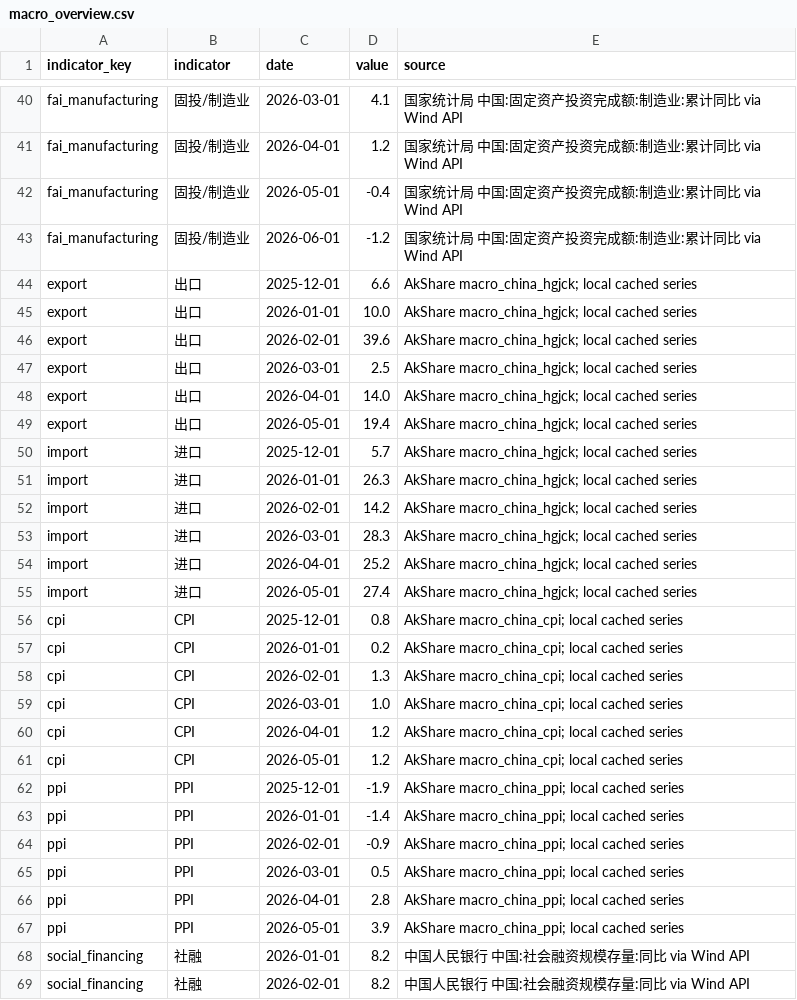
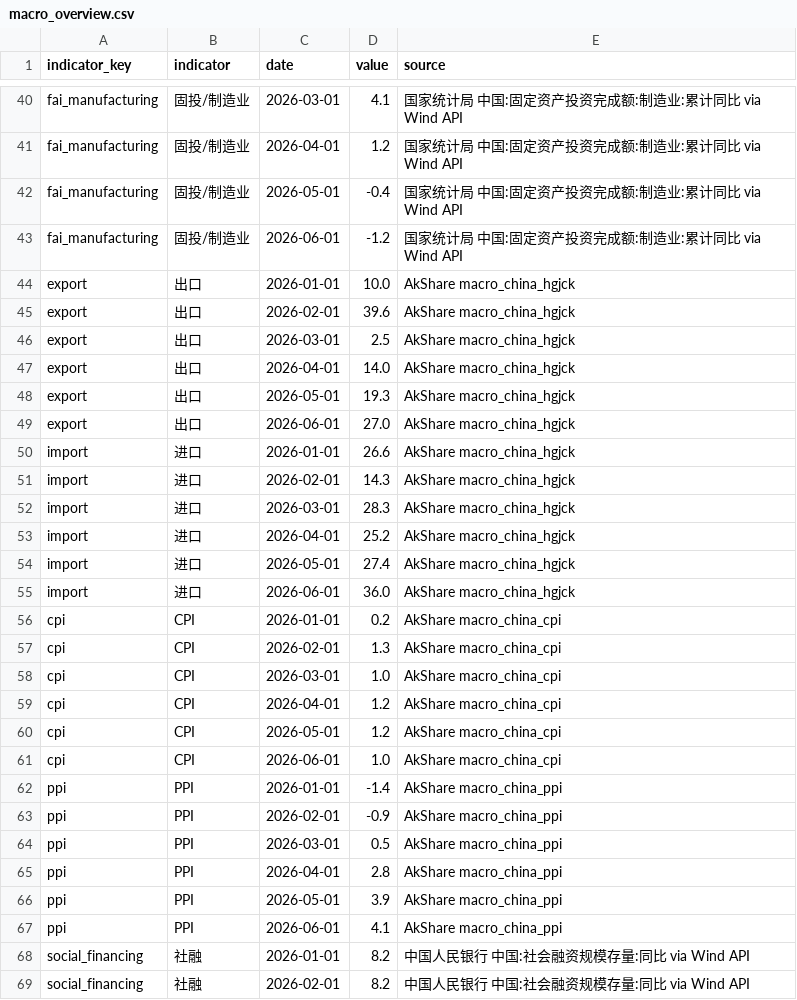
Before and after one commit to lakersfengjian-star/invdata, a CSV file: data/processed/macro_overview.csv, drawn as a sheet; only a part is shown, gaps mark what is left out; the diff covers the shown part only.

```diff
--- a/data/processed/macro_overview.csv
+++ b/data/processed/macro_overview.csv
@@ -43,26 +43,26 @@ fai_manufacturing,固投/制造业,2026-05-01,-0.4,国家统计局 中国:固定
 fai_manufacturing,固投/制造业,2026-06-01,-1.2,国家统计局 中国:固定资产投资完成额:制造业:累计同比 via Wind API
-export,出口,2025-12-01,6.6,AkShare macro_china_hgjck; local cached series
-export,出口,2026-01-01,10.0,AkShare macro_china_hgjck; local cached series
-export,出口,2026-02-01,39.6,AkShare macro_china_hgjck; local cached series
-export,出口,2026-03-01,2.5,AkShare macro_china_hgjck; local cached series
-export,出口,2026-04-01,14.0,AkShare macro_china_hgjck; local cached series
-export,出口,2026-05-01,19.4,AkShare macro_china_hgjck; local cached series
-import,进口,2025-12-01,5.7,AkShare macro_china_hgjck; local cached series
-import,进口,2026-01-01,26.3,AkShare macro_china_hgjck; local cached series
-import,进口,2026-02-01,14.2,AkShare macro_china_hgjck; local cached series
-import,进口,2026-03-01,28.3,AkShare macro_china_hgjck; local cached series
-import,进口,2026-04-01,25.2,AkShare macro_china_hgjck; local cached series
-import,进口,2026-05-01,27.4,AkShare macro_china_hgjck; local cached series
-cpi,CPI,2025-12-01,0.8,AkShare macro_china_cpi; local cached series
-cpi,CPI,2026-01-01,0.2,AkShare macro_china_cpi; local cached series
-cpi,CPI,2026-02-01,1.3,AkShare macro_china_cpi; local cached series
-cpi,CPI,2026-03-01,1.0,AkShare macro_china_cpi; local cached series
-cpi,CPI,2026-04-01,1.2,AkShare macro_china_cpi; local cached series
-cpi,CPI,2026-05-01,1.2,AkShare macro_china_cpi; local cached series
-ppi,PPI,2025-12-01,-1.9,AkShare macro_china_ppi; local cached series
-ppi,PPI,2026-01-01,-1.4,AkShare macro_china_ppi; local cached series
-ppi,PPI,2026-02-01,-0.9,AkShare macro_china_ppi; local cached series
-ppi,PPI,2026-03-01,0.5,AkShare macro_china_ppi; local cached series
-ppi,PPI,2026-04-01,2.8,AkShare macro_china_ppi; local cached series
-ppi,PPI,2026-05-01,3.9,AkShare macro_china_ppi; local cached series
+export,出口,2026-01-01,10.0,AkShare macro_china_hgjck
+export,出口,2026-02-01,39.6,AkShare macro_china_hgjck
+export,出口,2026-03-01,2.5,AkShare macro_china_hgjck
+export,出口,2026-04-01,14.0,AkShare macro_china_hgjck
+export,出口,2026-05-01,19.3,AkShare macro_china_hgjck
+export,出口,2026-06-01,27.0,AkShare macro_china_hgjck
+import,进口,2026-01-01,26.6,AkShare macro_china_hgjck
+import,进口,2026-02-01,14.3,AkShare macro_china_hgjck
+import,进口,2026-03-01,28.3,AkShare macro_china_hgjck
+import,进口,2026-04-01,25.2,AkShare macro_china_hgjck
+import,进口,2026-05-01,27.4,AkShare macro_china_hgjck
+import,进口,2026-06-01,36.0,AkShare macro_china_hgjck
+cpi,CPI,2026-01-01,0.2,AkShare macro_china_cpi
+cpi,CPI,2026-02-01,1.3,AkShare macro_china_cpi
+cpi,CPI,2026-03-01,1.0,AkShare macro_china_cpi
+cpi,CPI,2026-04-01,1.2,AkShare macro_china_cpi
+cpi,CPI,2026-05-01,1.2,AkShare macro_china_cpi
+cpi,CPI,2026-06-01,1.0,AkShare macro_china_cpi
+ppi,PPI,2026-01-01,-1.4,AkShare macro_china_ppi
+ppi,PPI,2026-02-01,-0.9,AkShare macro_china_ppi
+ppi,PPI,2026-03-01,0.5,AkShare macro_china_ppi
+ppi,PPI,2026-04-01,2.8,AkShare macro_china_ppi
+ppi,PPI,2026-05-01,3.9,AkShare macro_china_ppi
+ppi,PPI,2026-06-01,4.1,AkShare macro_china_ppi
 social_financing,社融,2026-01-01,8.2,中国人民银行 中国:社会融资规模存量:同比 via Wind API
```
Also changed, not shown: 5 added rows, 5 removed rows and 25 edited cells elsewhere in this file, data/processed/a_share_turnover_concentration.csv, data/processed/etf_daily_flow_detail.csv, 45 other files.
